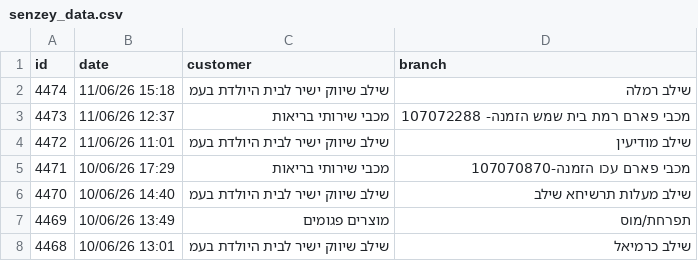
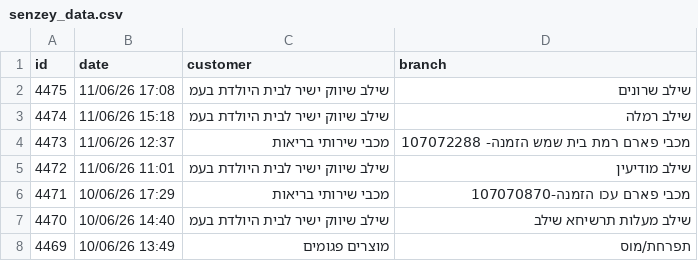
Before and after one commit to yonatan-avshalomov/-whatsapp-bot, a CSV file: senzey_data.csv, drawn as a sheet; only a part is shown; the shorter side is filled out with more unchanged rows.

```diff
--- a/senzey_data.csv
+++ b/senzey_data.csv
@@ -1,2 +1,3 @@
 id,date,customer,branch
+4475,11/06/26 17:08,שילב שיווק ישיר לבית היולדת בעמ,שילב שרונים
 4474,11/06/26 15:18,שילב שיווק ישיר לבית היולדת בעמ,שילב רמלה
```
